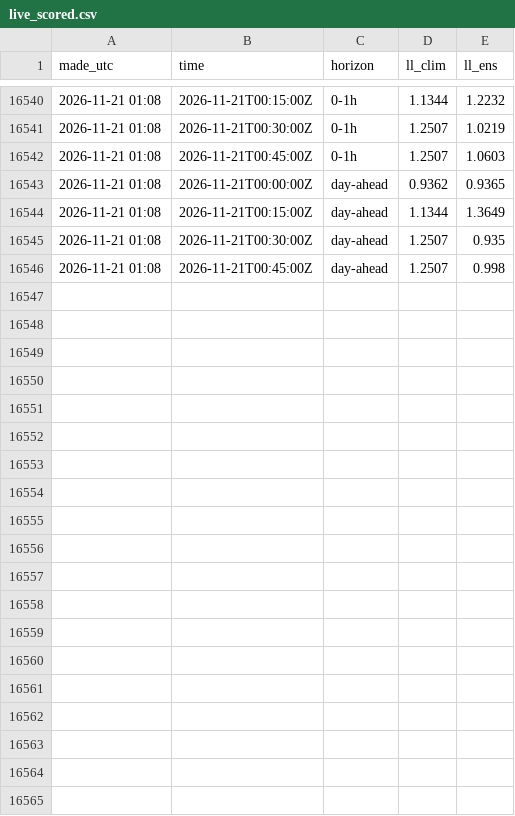
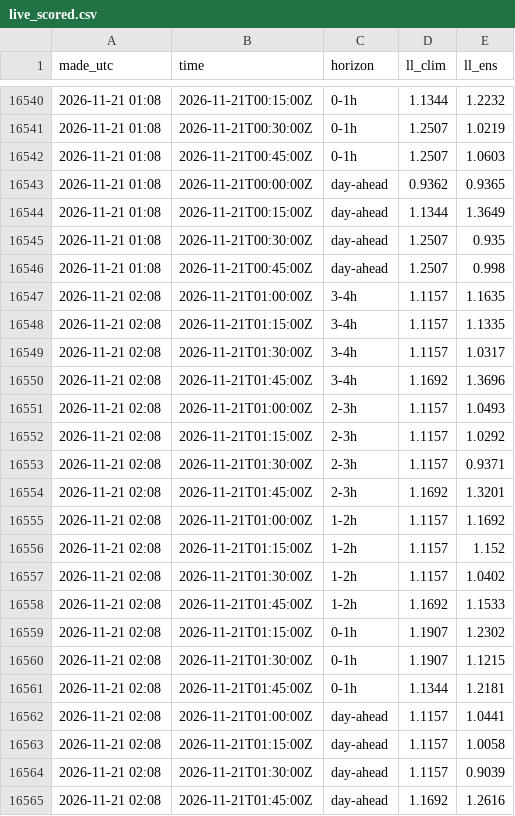
Before and after one commit to tallerzalan/dk1-pipelines, a CSV file: imbalance/results/live_scored.csv, drawn as a sheet; only a part is shown, gaps mark what is left out.

```diff
--- a/imbalance/results/live_scored.csv
+++ b/imbalance/results/live_scored.csv
@@ -16546 +16546,20 @@ made_utc,time,horizon,ll_clim,ll_ens
 2026-11-21 01:08,2026-11-21T00:45:00Z,day-ahead,1.2507,0.998
+2026-11-21 02:08,2026-11-21T01:00:00Z,3-4h,1.1157,1.1635
+2026-11-21 02:08,2026-11-21T01:15:00Z,3-4h,1.1157,1.1335
+2026-11-21 02:08,2026-11-21T01:30:00Z,3-4h,1.1157,1.0317
+2026-11-21 02:08,2026-11-21T01:45:00Z,3-4h,1.1692,1.3696
+2026-11-21 02:08,2026-11-21T01:00:00Z,2-3h,1.1157,1.0493
+2026-11-21 02:08,2026-11-21T01:15:00Z,2-3h,1.1157,1.0292
+2026-11-21 02:08,2026-11-21T01:30:00Z,2-3h,1.1157,0.9371
+2026-11-21 02:08,2026-11-21T01:45:00Z,2-3h,1.1692,1.3201
+2026-11-21 02:08,2026-11-21T01:00:00Z,1-2h,1.1157,1.1692
+2026-11-21 02:08,2026-11-21T01:15:00Z,1-2h,1.1157,1.152
+2026-11-21 02:08,2026-11-21T01:30:00Z,1-2h,1.1157,1.0402
+2026-11-21 02:08,2026-11-21T01:45:00Z,1-2h,1.1692,1.1533
+2026-11-21 02:08,2026-11-21T01:15:00Z,0-1h,1.1907,1.2302
+2026-11-21 02:08,2026-11-21T01:30:00Z,0-1h,1.1907,1.1215
+2026-11-21 02:08,2026-11-21T01:45:00Z,0-1h,1.1344,1.2181
+2026-11-21 02:08,2026-11-21T01:00:00Z,day-ahead,1.1157,1.0441
+2026-11-21 02:08,2026-11-21T01:15:00Z,day-ahead,1.1157,1.0058
+2026-11-21 02:08,2026-11-21T01:30:00Z,day-ahead,1.1157,0.9039
+2026-11-21 02:08,2026-11-21T01:45:00Z,day-ahead,1.1692,1.2616
```
Also changed, not shown: imbalance/results/outcomes.csv, 1 other file.
